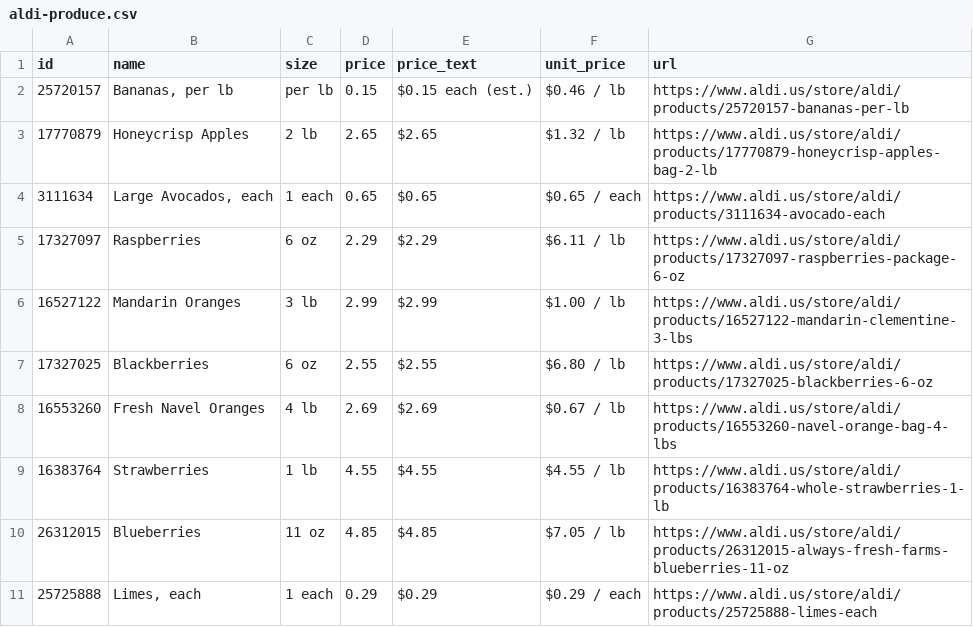
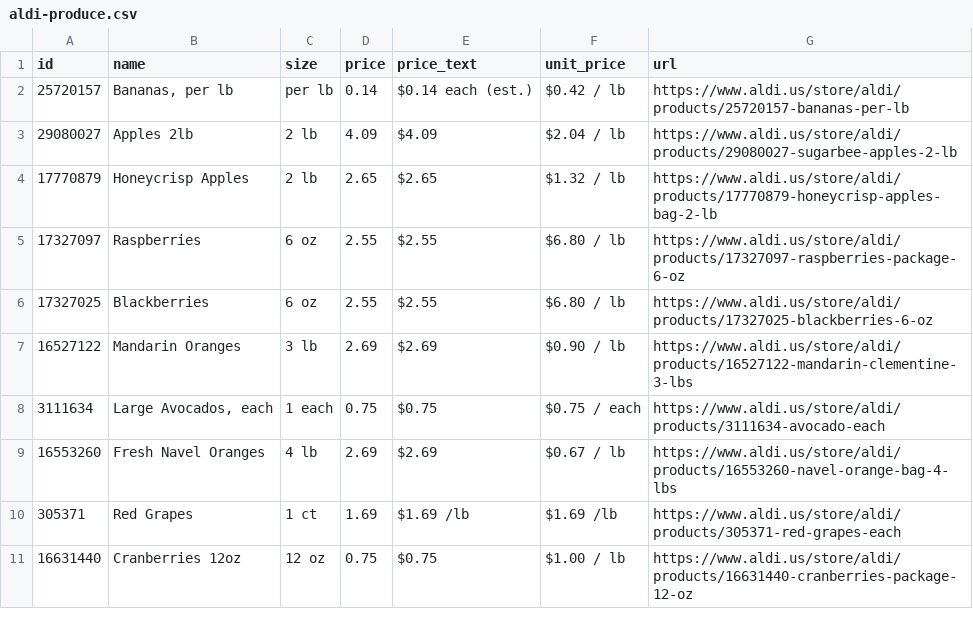
Before and after one commit to Yitz42/groceries-, a CSV file: aldi-produce.csv, drawn as a sheet.

```diff
--- a/aldi-produce.csv
+++ b/aldi-produce.csv
@@ -1,11 +1,11 @@
 id,name,size,price,price_text,unit_price,url
-25720157,"Bananas, per lb",per lb,0.15,$0.15 each (est.),$0.46 / lb,https://www.aldi.us/store/aldi/products/25720157-bananas-per-lb
+25720157,"Bananas, per lb",per lb,0.14,$0.14 each (est.),$0.42 / lb,https://www.aldi.us/store/aldi/products/25720157-bananas-per-lb
+29080027,Apples 2lb,2 lb,4.09,$4.09,$2.04 / lb,https://www.aldi.us/store/aldi/products/29080027-sugarbee-apples-2-lb
 17770879,Honeycrisp Apples,2 lb,2.65,$2.65,$1.32 / lb,https://www.aldi.us/store/aldi/products/17770879-honeycrisp-apples-bag-2-lb
-3111634,"Large Avocados, each",1 each,0.65,$0.65,$0.65 / each,https://www.aldi.us/store/aldi/products/3111634-avocado-each
-17327097,Raspberries,6 oz,2.29,$2.29,$6.11 / lb,https://www.aldi.us/store/aldi/products/17327097-raspberries-package-6-oz
-16527122,Mandarin Oranges,3 lb,2.99,$2.99,$1.00 / lb,https://www.aldi.us/store/aldi/products/16527122-mandarin-clementine-3-lbs
+17327097,Raspberries,6 oz,2.55,$2.55,$6.80 / lb,https://www.aldi.us/store/aldi/products/17327097-raspberries-package-6-oz
 17327025,Blackberries,6 oz,2.55,$2.55,$6.80 / lb,https://www.aldi.us/store/aldi/products/17327025-blackberries-6-oz
+16527122,Mandarin Oranges,3 lb,2.69,$2.69,$0.90 / lb,https://www.aldi.us/store/aldi/products/16527122-mandarin-clementine-3-lbs
+3111634,"Large Avocados, each",1 each,0.75,$0.75,$0.75 / each,https://www.aldi.us/store/aldi/products/3111634-avocado-each
 16553260,Fresh Navel Oranges,4 lb,2.69,$2.69,$0.67 / lb,https://www.aldi.us/store/aldi/products/16553260-navel-orange-bag-4-lbs
-16383764,Strawberries,1 lb,4.55,$4.55,$4.55 / lb,https://www.aldi.us/store/aldi/products/16383764-whole-strawberries-1-lb
-26312015,Blueberries,11 oz,4.85,$4.85,$7.05 / lb,https://www.aldi.us/store/aldi/products/26312015-always-fresh-farms-blueberries-11-oz
-25725888,"Limes, each",1 each,0.29,$0.29,$0.29 / each,https://www.aldi.us/store/aldi/products/25725888-limes-each
+305371,Red Grapes,1 ct,1.69,$1.69 /lb,$1.69 /lb,https://www.aldi.us/store/aldi/products/305371-red-grapes-each
+16631440,Cranberries 12oz,12 oz,0.75,$0.75,$1.00 / lb,https://www.aldi.us/store/aldi/products/16631440-cranberries-package-12-oz
```
Also changed, not shown: 2 other files.
